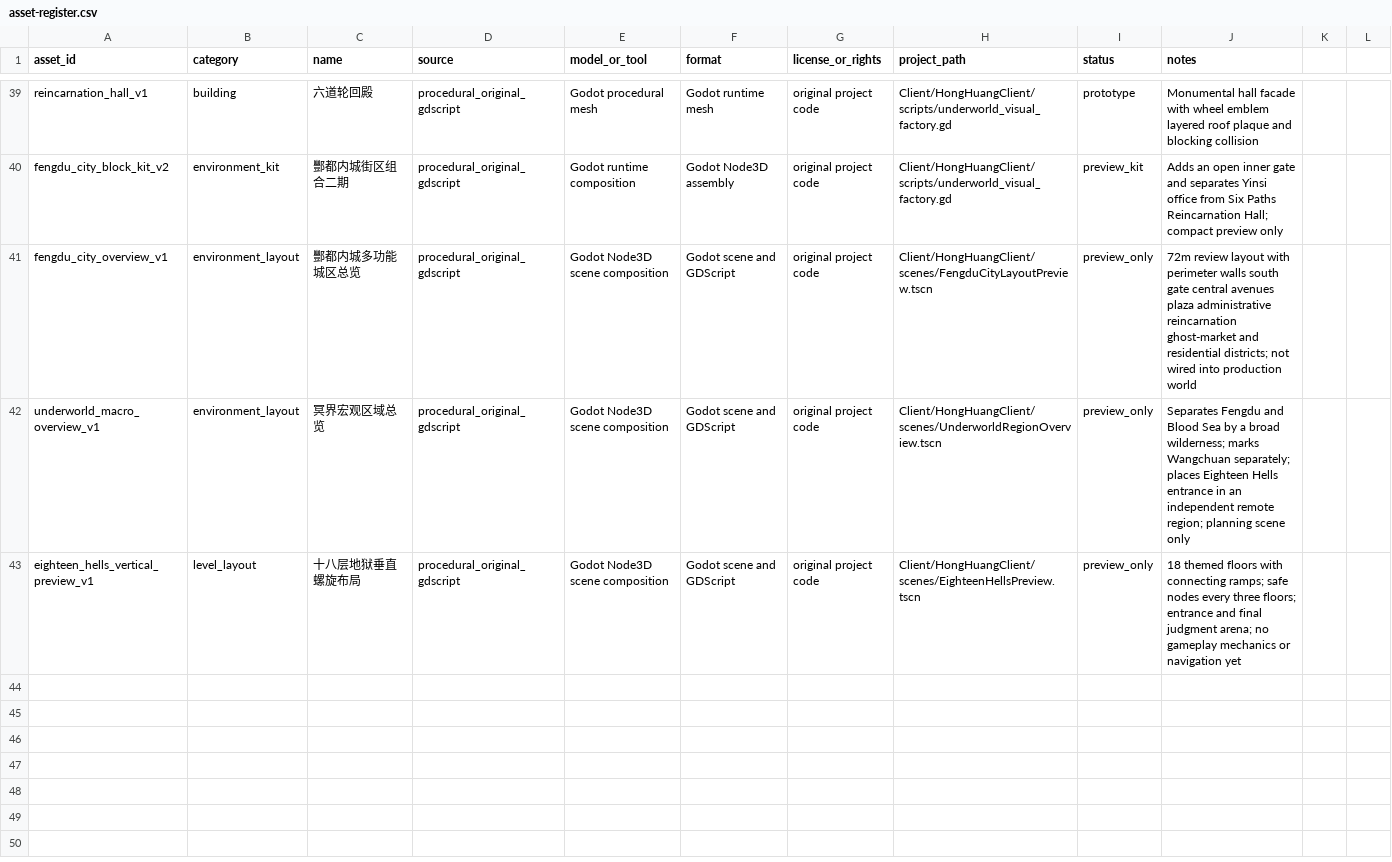
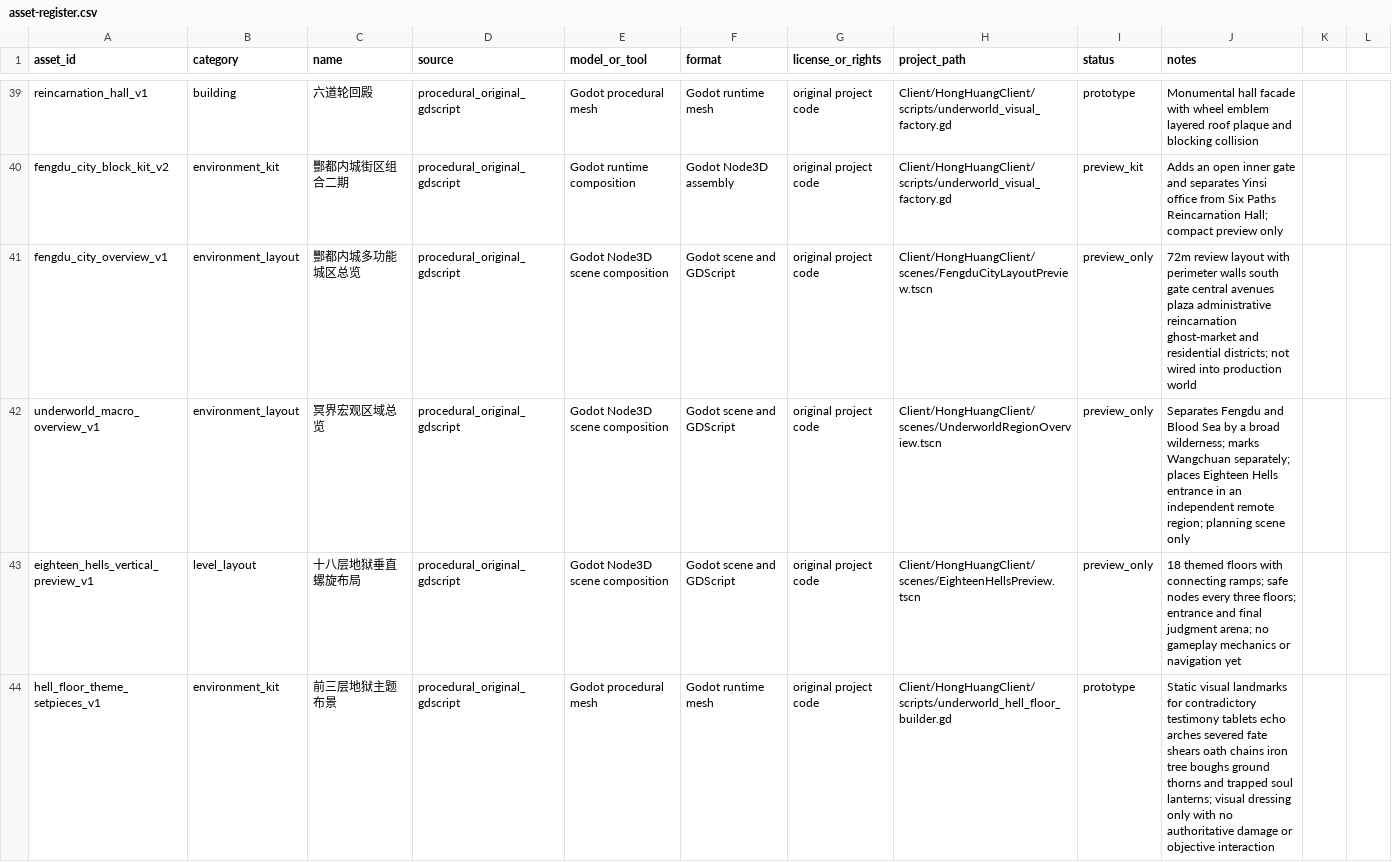
Before and after one commit to lxffife/HongHuangWorld, a CSV file: Client/HongHuangClient/assets/3d/asset-register.csv, drawn as a sheet; only a part is shown, gaps mark what is left out; the diff names each change by its address in the sheet, - before the commit and + after, or states it on an @@ line.

Commit message:
Register procedural visual setpieces for first three hell floors

```diff
--- a/Client/HongHuangClient/assets/3d/asset-register.csv
+++ b/Client/HongHuangClient/assets/3d/asset-register.csv
+row 44: hell_floor_theme_setpieces_v1 | environment_kit | 前三层地狱主题布景 | procedural_original_gdscript | Godot procedural mesh | Godot runtime mesh | original project code | Client/HongHuangClient/scripts/underworld_hell_floor_builder.gd | prototype | Static visual landmarks for contradictory testimony tablets echo arches severed fate shears oath chains iron tree boughs ground thorns and trapped soul lanterns; visual dressing only with no authoritative damage or objective interaction
```
